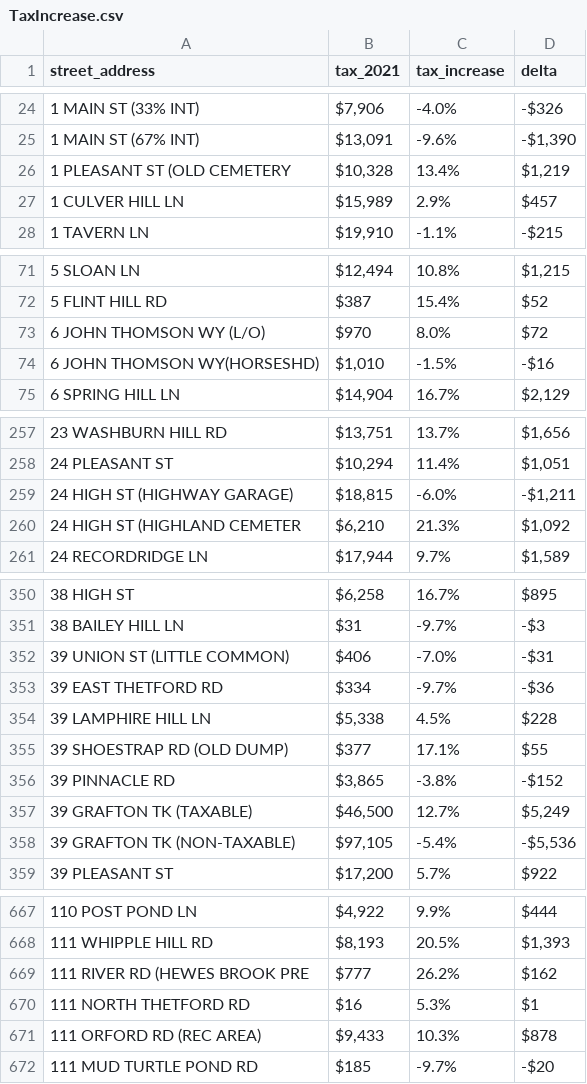
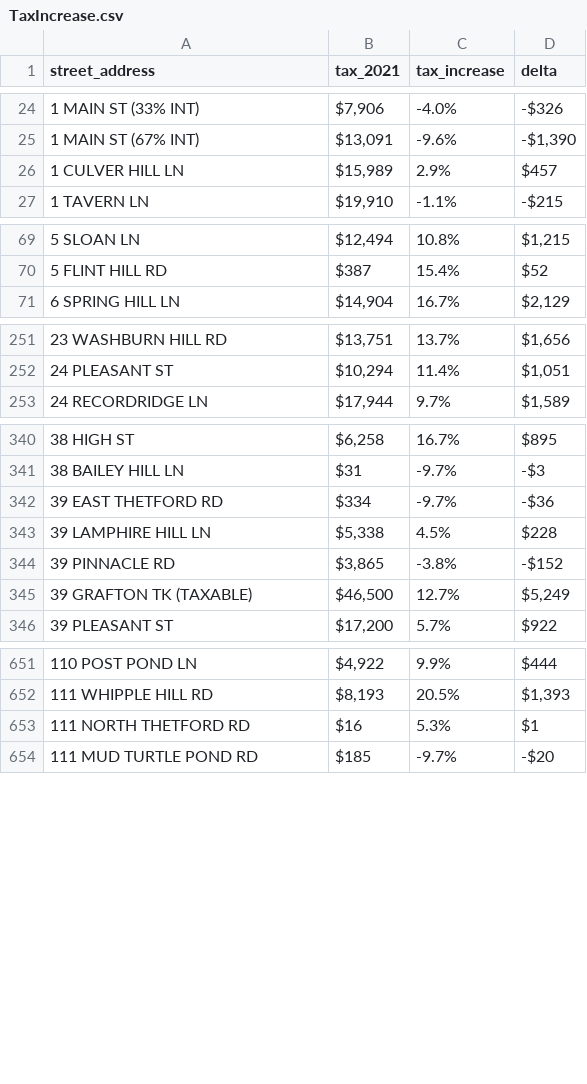
Before and after one commit to TaxFairness/LymeTaxIncr2022, a CSV file: TaxIncrease.csv, drawn as a sheet; only a part is shown, gaps mark what is left out; the diff covers the shown part only; the diff names each change by its address in the sheet, - before the commit and + after, or states it on an @@ line.

Commit message:
Removed obvious tax-exempt properties from TaxIncrease.csv

```diff
--- a/TaxIncrease.csv
+++ b/TaxIncrease.csv
-row 26: 1 PLEASANT ST (OLD CEMETERY | $10,328 | 13.4% | $1,219
-row 73: 6 JOHN THOMSON WY (L/O) | $970 | 8.0% | $72
-row 74: 6 JOHN THOMSON WY(HORSESHD) | $1,010 | -1.5% | -$16
-row 259: 24 HIGH ST (HIGHWAY GARAGE) | $18,815 | -6.0% | -$1,211
-row 260: 24 HIGH ST (HIGHLAND CEMETER | $6,210 | 21.3% | $1,092
-row 352: 39 UNION ST (LITTLE COMMON) | $406 | -7.0% | -$31
-row 355: 39 SHOESTRAP RD (OLD DUMP) | $377 | 17.1% | $55
-row 358: 39 GRAFTON TK (NON-TAXABLE) | $97,105 | -5.4% | -$5,536
-row 669: 111 RIVER RD (HEWES BROOK PRE | $777 | 26.2% | $162
-row 671: 111 ORFORD RD (REC AREA) | $9,433 | 10.3% | $878
```
Also changed, not shown: 11 removed rows elsewhere in this file.
